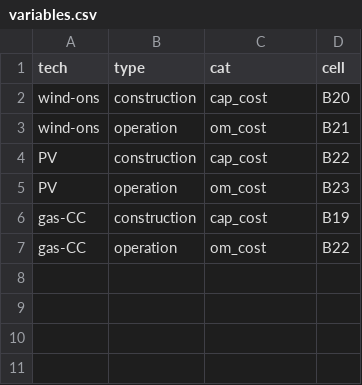
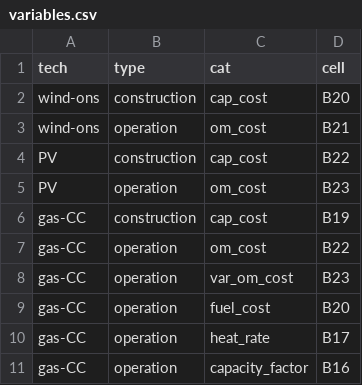
Before and after one commit to mmowers/reeds_jedi, a CSV file: inputs/variables.csv, drawn as a sheet; the diff names each change by its address in the sheet, - before the commit and + after, or states it on an @@ line.

Commit message:
Add additional variables for natural gas

```diff
--- a/inputs/variables.csv
+++ b/inputs/variables.csv
+row 8: gas-CC | operation | var_om_cost | B23
+row 9: gas-CC | operation | fuel_cost | B20
+row 10: gas-CC | operation | heat_rate | B17
+row 11: gas-CC | operation | capacity_factor | B16
```
Also changed, not shown: 1 other file.
